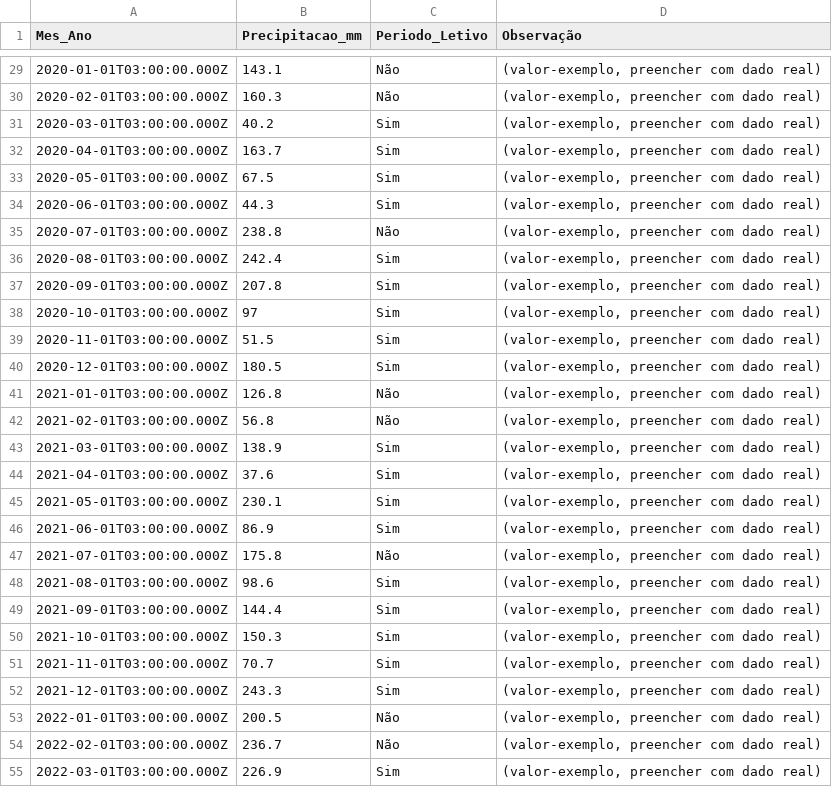
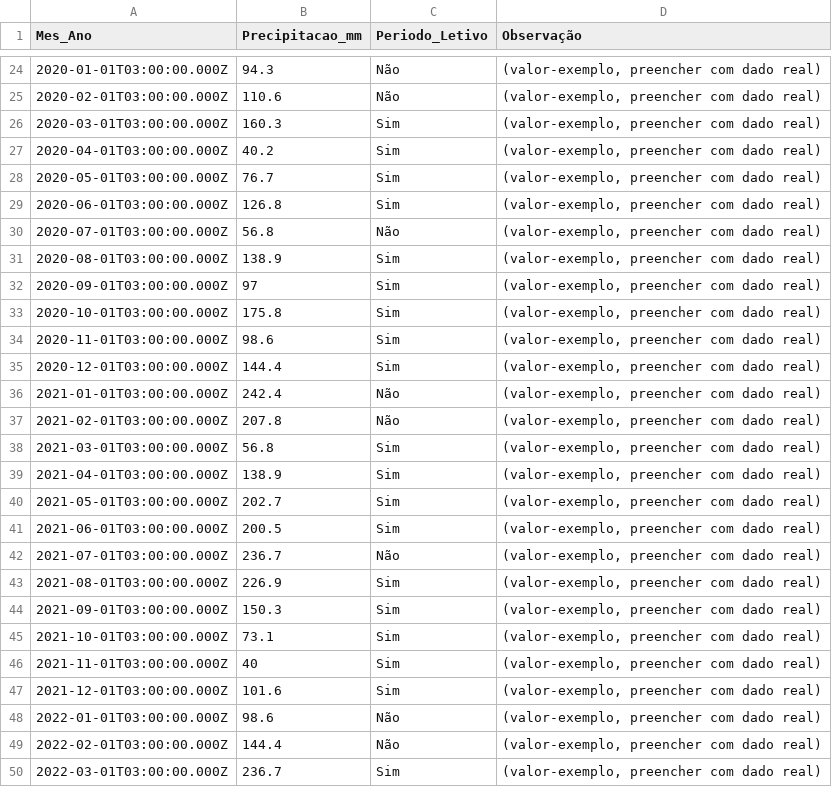
Before and after one commit to adinailson88/malha-previsao-custos, a CSV file: dados_csv/contexto_sazonal.csv, drawn as a sheet; only a part is shown, gaps mark what is left out; the diff covers the shown part only.

```diff
--- a/dados_csv/contexto_sazonal.csv
+++ b/dados_csv/contexto_sazonal.csv
@@ -29,27 +24,27 @@
-2020-01-01T03:00:00.000Z,143.1,Não,"(valor-exemplo, preencher com dado real)"
-2020-02-01T03:00:00.000Z,160.3,Não,"(valor-exemplo, preencher com dado real)"
-2020-03-01T03:00:00.000Z,40.2,Sim,"(valor-exemplo, preencher com dado real)"
-2020-04-01T03:00:00.000Z,163.7,Sim,"(valor-exemplo, preencher com dado real)"
-2020-05-01T03:00:00.000Z,67.5,Sim,"(valor-exemplo, preencher com dado real)"
-2020-06-01T03:00:00.000Z,44.3,Sim,"(valor-exemplo, preencher com dado real)"
-2020-07-01T03:00:00.000Z,238.8,Não,"(valor-exemplo, preencher com dado real)"
-2020-08-01T03:00:00.000Z,242.4,Sim,"(valor-exemplo, preencher com dado real)"
-2020-09-01T03:00:00.000Z,207.8,Sim,"(valor-exemplo, preencher com dado real)"
-2020-10-01T03:00:00.000Z,97,Sim,"(valor-exemplo, preencher com dado real)"
-2020-11-01T03:00:00.000Z,51.5,Sim,"(valor-exemplo, preencher com dado real)"
-2020-12-01T03:00:00.000Z,180.5,Sim,"(valor-exemplo, preencher com dado real)"
-2021-01-01T03:00:00.000Z,126.8,Não,"(valor-exemplo, preencher com dado real)"
-2021-02-01T03:00:00.000Z,56.8,Não,"(valor-exemplo, preencher com dado real)"
-2021-03-01T03:00:00.000Z,138.9,Sim,"(valor-exemplo, preencher com dado real)"
-2021-04-01T03:00:00.000Z,37.6,Sim,"(valor-exemplo, preencher com dado real)"
-2021-05-01T03:00:00.000Z,230.1,Sim,"(valor-exemplo, preencher com dado real)"
-2021-06-01T03:00:00.000Z,86.9,Sim,"(valor-exemplo, preencher com dado real)"
-2021-07-01T03:00:00.000Z,175.8,Não,"(valor-exemplo, preencher com dado real)"
-2021-08-01T03:00:00.000Z,98.6,Sim,"(valor-exemplo, preencher com dado real)"
-2021-09-01T03:00:00.000Z,144.4,Sim,"(valor-exemplo, preencher com dado real)"
-2021-10-01T03:00:00.000Z,150.3,Sim,"(valor-exemplo, preencher com dado real)"
-2021-11-01T03:00:00.000Z,70.7,Sim,"(valor-exemplo, preencher com dado real)"
-2021-12-01T03:00:00.000Z,243.3,Sim,"(valor-exemplo, preencher com dado real)"
-2022-01-01T03:00:00.000Z,200.5,Não,"(valor-exemplo, preencher com dado real)"
-2022-02-01T03:00:00.000Z,236.7,Não,"(valor-exemplo, preencher com dado real)"
-2022-03-01T03:00:00.000Z,226.9,Sim,"(valor-exemplo, preencher com dado real)"
+2020-01-01T03:00:00.000Z,94.3,Não,"(valor-exemplo, preencher com dado real)"
+2020-02-01T03:00:00.000Z,110.6,Não,"(valor-exemplo, preencher com dado real)"
+2020-03-01T03:00:00.000Z,160.3,Sim,"(valor-exemplo, preencher com dado real)"
+2020-04-01T03:00:00.000Z,40.2,Sim,"(valor-exemplo, preencher com dado real)"
+2020-05-01T03:00:00.000Z,76.7,Sim,"(valor-exemplo, preencher com dado real)"
+2020-06-01T03:00:00.000Z,126.8,Sim,"(valor-exemplo, preencher com dado real)"
+2020-07-01T03:00:00.000Z,56.8,Não,"(valor-exemplo, preencher com dado real)"
+2020-08-01T03:00:00.000Z,138.9,Sim,"(valor-exemplo, preencher com dado real)"
+2020-09-01T03:00:00.000Z,97,Sim,"(valor-exemplo, preencher com dado real)"
+2020-10-01T03:00:00.000Z,175.8,Sim,"(valor-exemplo, preencher com dado real)"
+2020-11-01T03:00:00.000Z,98.6,Sim,"(valor-exemplo, preencher com dado real)"
+2020-12-01T03:00:00.000Z,144.4,Sim,"(valor-exemplo, preencher com dado real)"
+2021-01-01T03:00:00.000Z,242.4,Não,"(valor-exemplo, preencher com dado real)"
+2021-02-01T03:00:00.000Z,207.8,Não,"(valor-exemplo, preencher com dado real)"
+2021-03-01T03:00:00.000Z,56.8,Sim,"(valor-exemplo, preencher com dado real)"
+2021-04-01T03:00:00.000Z,138.9,Sim,"(valor-exemplo, preencher com dado real)"
+2021-05-01T03:00:00.000Z,202.7,Sim,"(valor-exemplo, preencher com dado real)"
+2021-06-01T03:00:00.000Z,200.5,Sim,"(valor-exemplo, preencher com dado real)"
+2021-07-01T03:00:00.000Z,236.7,Não,"(valor-exemplo, preencher com dado real)"
+2021-08-01T03:00:00.000Z,226.9,Sim,"(valor-exemplo, preencher com dado real)"
+2021-09-01T03:00:00.000Z,150.3,Sim,"(valor-exemplo, preencher com dado real)"
+2021-10-01T03:00:00.000Z,73.1,Sim,"(valor-exemplo, preencher com dado real)"
+2021-11-01T03:00:00.000Z,40,Sim,"(valor-exemplo, preencher com dado real)"
+2021-12-01T03:00:00.000Z,101.6,Sim,"(valor-exemplo, preencher com dado real)"
+2022-01-01T03:00:00.000Z,98.6,Não,"(valor-exemplo, preencher com dado real)"
+2022-02-01T03:00:00.000Z,144.4,Não,"(valor-exemplo, preencher com dado real)"
+2022-03-01T03:00:00.000Z,236.7,Sim,"(valor-exemplo, preencher com dado real)"
```
Also changed, not shown: 18 added rows, 5 removed rows and 66 edited cells elsewhere in this file, dados_csv/filtros_disponiveis.csv, dados_csv/previsao_custo_detalhes.csv, 10 other files.
